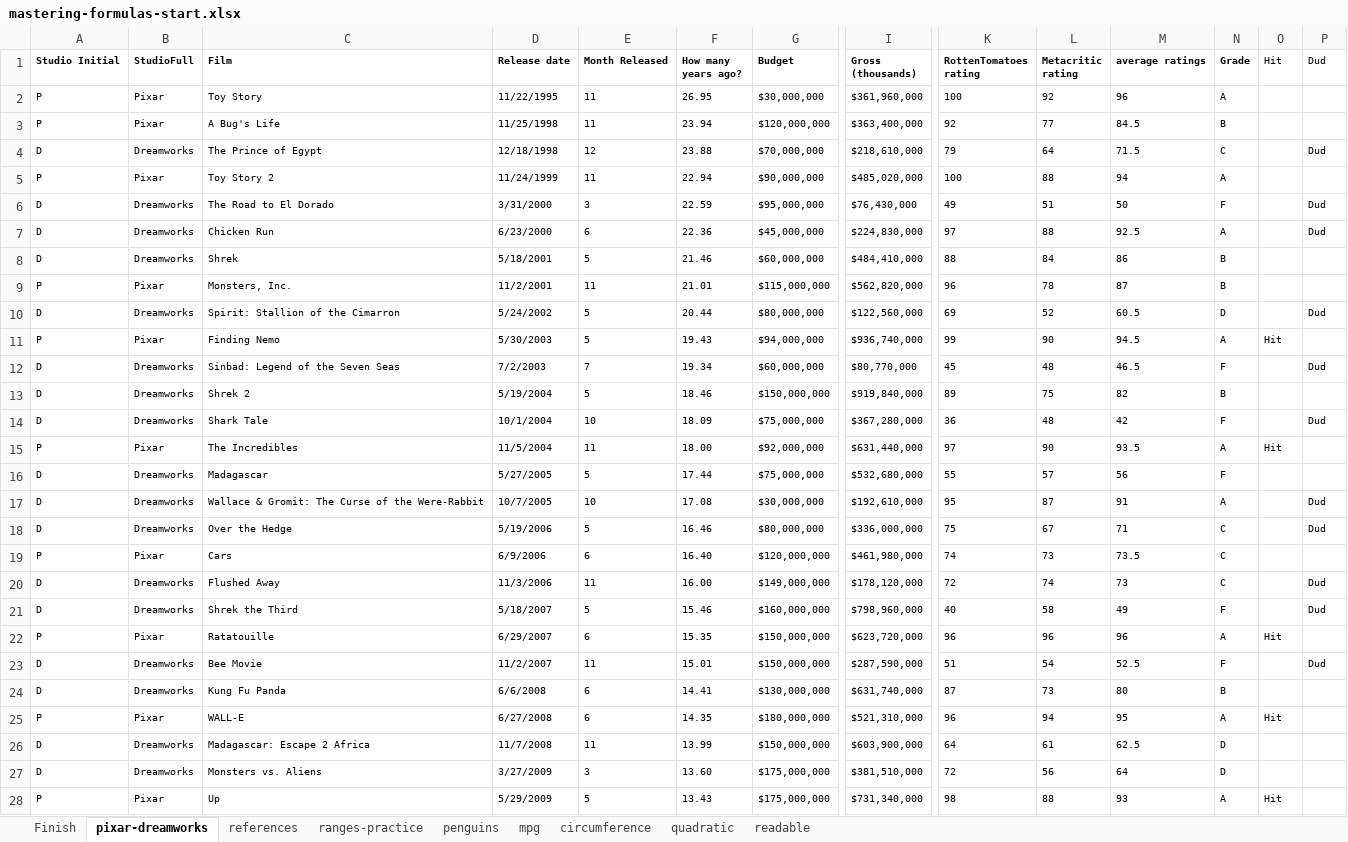
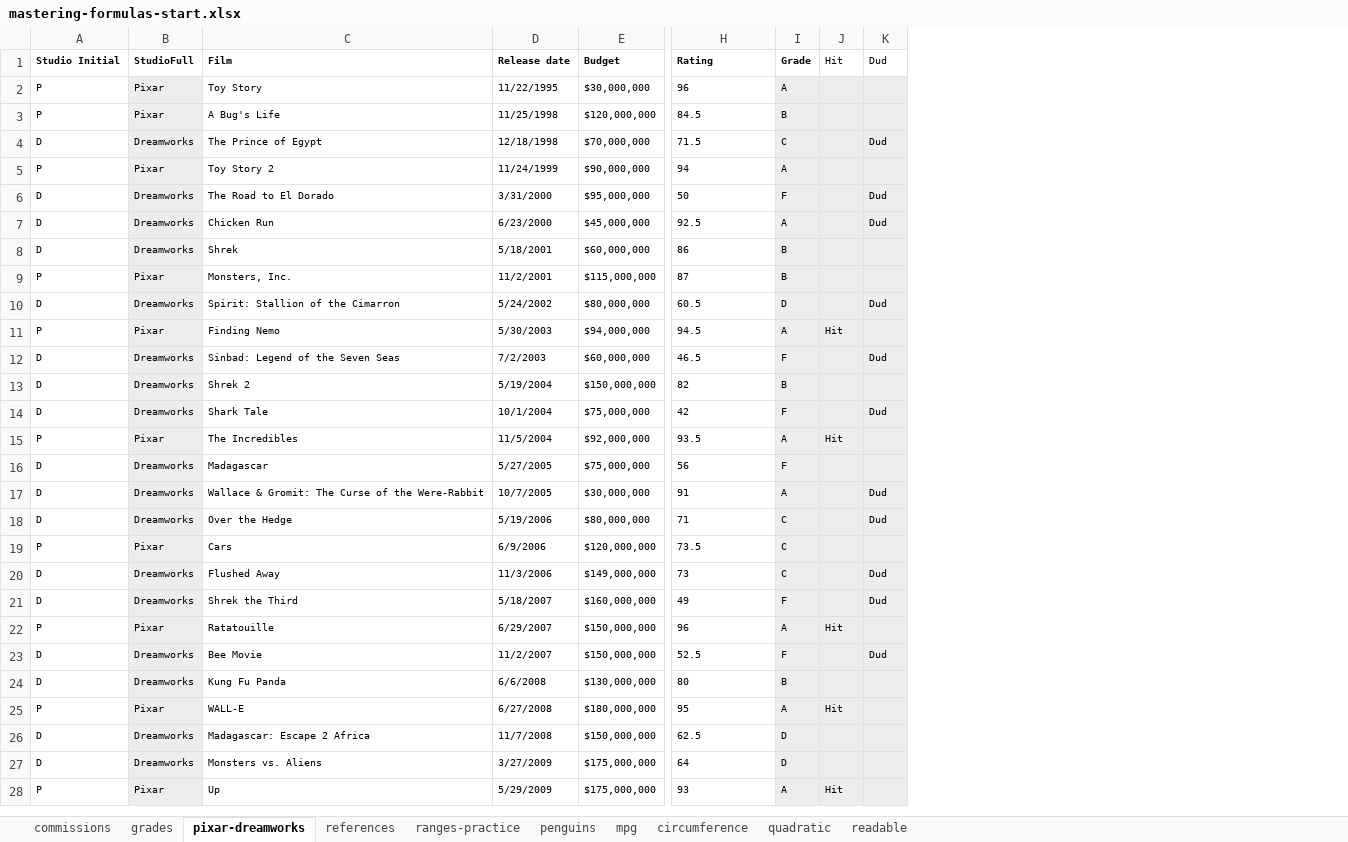
Before and after one commit to stringfestdata/mastering-excel-formulas, an Excel workbook: mastering-formulas-start.xlsx, sheet pixar-dreamworks, drawn as a sheet; only a part is shown, gaps mark what is left out; values as stored, in another font and other column widths than the file's, no borders; removed rows and columns are numbered as before the commit, all else as after; the diff covers the shown part only; the diff names each change by its address in the sheet, - before the commit and + after, or states it on an @@ line.

```diff
--- a/mastering-formulas-start.xlsx (sheet pixar-dreamworks)
+++ b/mastering-formulas-start.xlsx (sheet pixar-dreamworks)
-sheet tab: Finish
+sheet tab: commissions
+sheet tab: grades
-column E (Month Released), rows 2-28: 11 | 11 | 12 | 11 | 3 | 6 | 5 | 11 | 5 | 5 | 7 | 5 | 10 | 11 | 5 | 10 | 5 | 6 | 11 | 5 | 6 | 11 | 6 | 6 | 11 | 3 | 5
-column F (How many years ago?), rows 2-28: 26.95 | 23.94 | 23.88 | 22.94 | 22.59 | 22.36 | 21.46 | 21.01 | 20.44 | 19.43 | 19.34 | 18.46 | 18.09 | 18.00 | 17.44 | 17.08 | 16.46 | 16.40 | 16.00 | 15.46 | 15.35 | 15.01 | 14.41 | 14.35 | 13.99 | 13.60 | 13.43
-column I (Gross (thousands)), rows 2-28: $361,960,000 | $363,400,000 | $218,610,000 | $485,020,000 | $76,430,000 | $224,830,000 | $484,410,000 | $562,820,000 | $122,560,000 | $936,740,000 | $80,770,000 | $919,840,000 | $367,280,000 | $631,440,000 | $532,680,000 | $192,610,000 | $336,000,000 | $461,980,000 | $178,120,000 | $798,960,000 | $623,720,000 | $287,590,000 | $631,740,000 | $521,310,000 | $603,900,000 | $381,510,000 | $731,340,000
-column K (RottenTomatoes rating), rows 2-28: 100 | 92 | 79 | 100 | 49 | 97 | 88 | 96 | 69 | 99 | 45 | 89 | 36 | 97 | 55 | 95 | 75 | 74 | 72 | 40 | 96 | 51 | 87 | 96 | 64 | 72 | 98
-column L (Metacritic rating), rows 2-28: 92 | 77 | 64 | 88 | 51 | 88 | 84 | 78 | 52 | 90 | 48 | 75 | 48 | 90 | 57 | 87 | 67 | 73 | 74 | 58 | 96 | 54 | 73 | 94 | 61 | 56 | 88
-H1: average ratings
+H1: Rating
-B2:B28 fill: none
+B2:B28 fill: #EDEDED
-I2:K28 fill: none
+I2:K28 fill: #EDEDED
```
Also changed, not shown: 2 added rows, 3 removed rows, 1 edited cell and cell formats elsewhere in this sheet, sheet commissions, formulas that keep their value, 3 other files.
